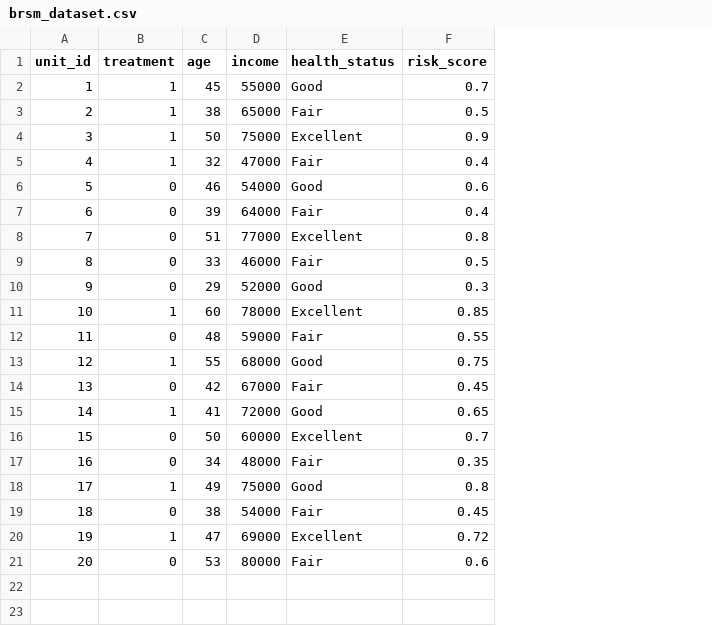
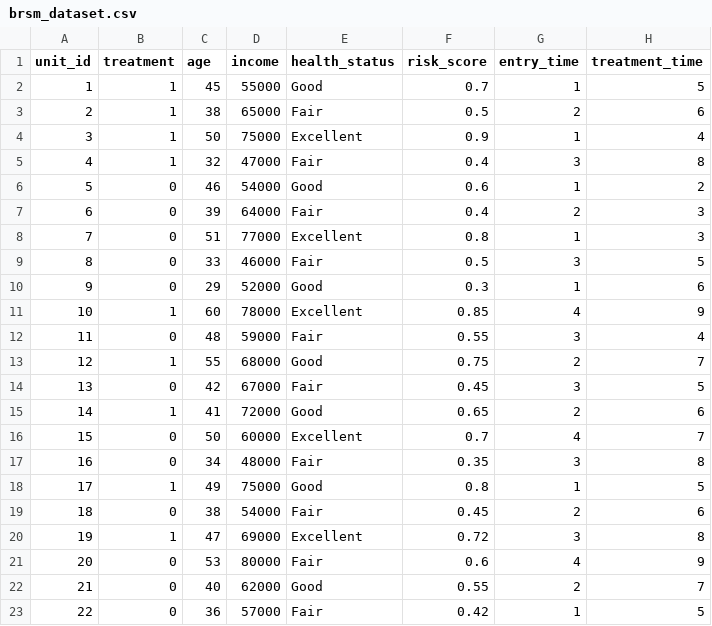
Before and after one commit to psalmantha/Assignment_1_Data_Analytics, a CSV file: brsm_dataset.csv, drawn as a sheet; the diff names each change by its address in the sheet, - before the commit and + after, or states it on an @@ line.

Commit message:
chore: refine brsm logic and update dataset for improved balance

```diff
--- a/brsm_dataset.csv
+++ b/brsm_dataset.csv
+column G (entry_time), rows 2-21: 1 | 2 | 1 | 3 | 1 | 2 | 1 | 3 | 1 | 4 | 3 | 2 | 3 | 2 | 4 | 3 | 1 | 2 | 3 | 4
+column H (treatment_time), rows 2-21: 5 | 6 | 4 | 8 | 2 | 3 | 3 | 5 | 6 | 9 | 4 | 7 | 5 | 6 | 7 | 8 | 5 | 6 | 8 | 9
+row 22: 21 | 0 | 40 | 62000 | Good | 0.55 | 2 | 7
+row 23: 22 | 0 | 36 | 57000 | Fair | 0.42 | 1 | 5
```
Also changed, not shown: 2 other files.
